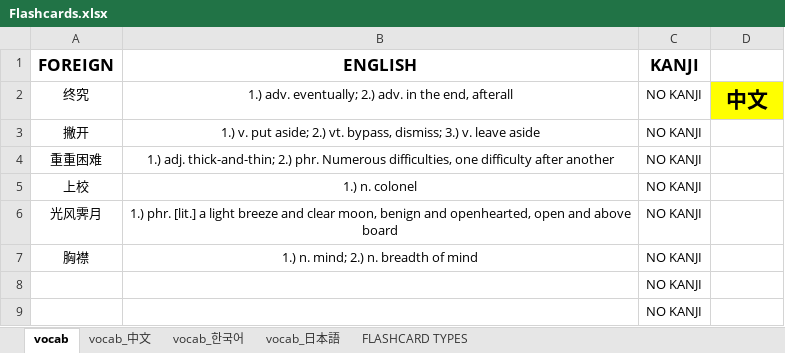
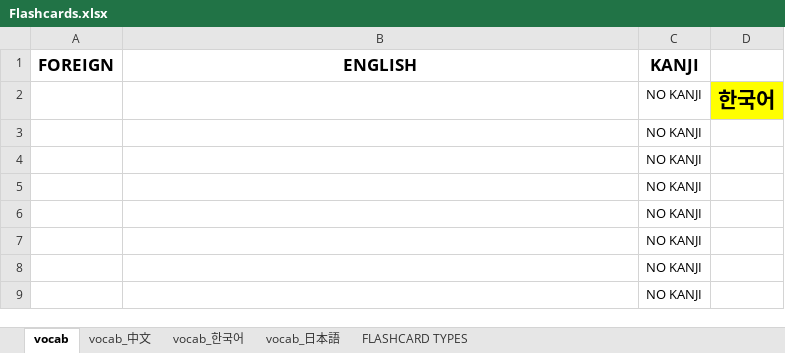
Before and after one commit to mikitz/anki-card-importer, an Excel workbook: Flashcards.xlsx, sheet vocab, drawn as a sheet; only a part is shown; values as stored, in another font and other column widths than the file's, no borders; removed rows and columns are numbered as before the commit, all else as after; the diff names each change by its address in the sheet, - before the commit and + after, or states it on an @@ line.

```diff
--- a/Flashcards.xlsx (sheet vocab)
+++ b/Flashcards.xlsx (sheet vocab)
-row 2: 终究 | 1.) adv. eventually; 2.) adv. in the end, afterall | NO KANJI | 中文
-row 3: 撇开 | 1.) v. put aside; 2.) vt. bypass, dismiss; 3.) v. leave aside | NO KANJI
-row 4: 重重困难 | 1.) adj. thick-and-thin; 2.) phr. Numerous difficulties, one difficulty after another | NO KANJI
-row 5: 上校 | 1.) n. colonel | NO KANJI
-row 6: 光风霁月 | 1.) phr. [lit.] a light breeze and clear moon, benign and openhearted, open and above board | NO KANJI
-row 7: 胸襟 | 1.) n. mind; 2.) n. breadth of mind | NO KANJI
+row 2:  |  | NO KANJI | 한국어
+row 3:  |  | NO KANJI
+row 4:  |  | NO KANJI
+row 5:  |  | NO KANJI
+row 6:  |  | NO KANJI
+row 7:  |  | NO KANJI
```
Also changed, not shown: sheet vocab_中文, sheet vocab_한국어, Databases/中文_sentences.xlsx, Databases/中文_words.xlsx, 4 other files.
